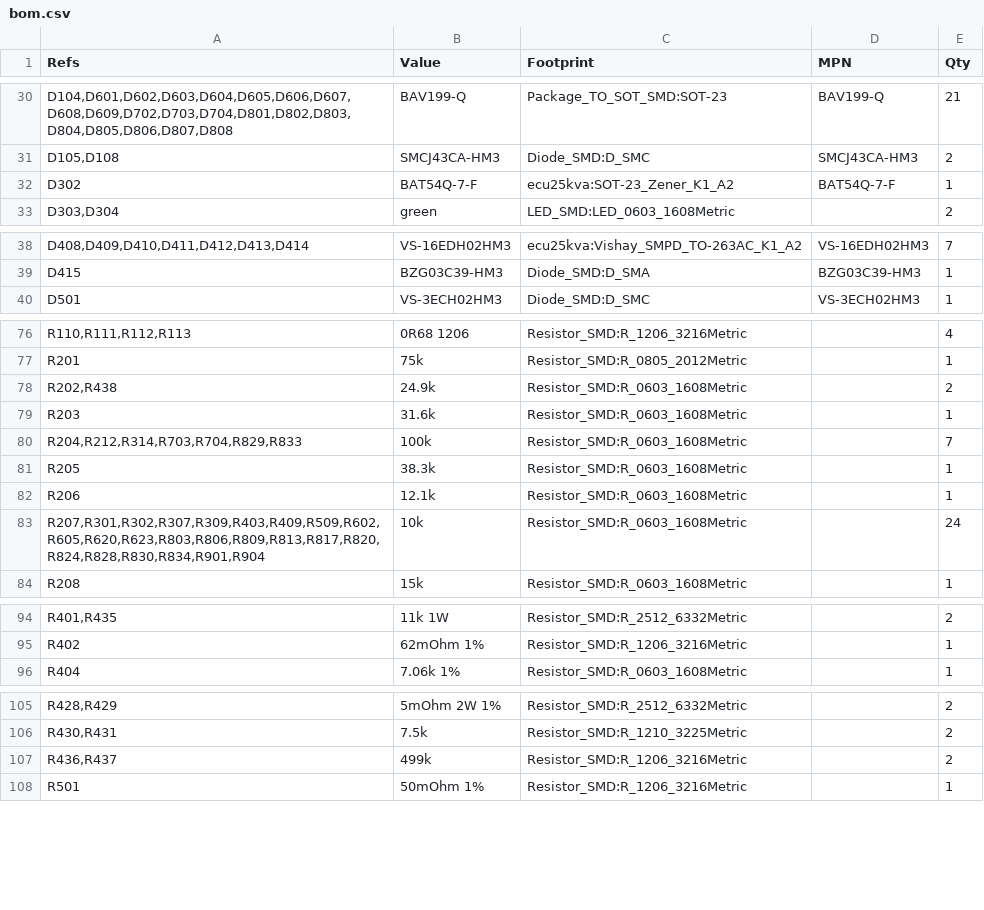
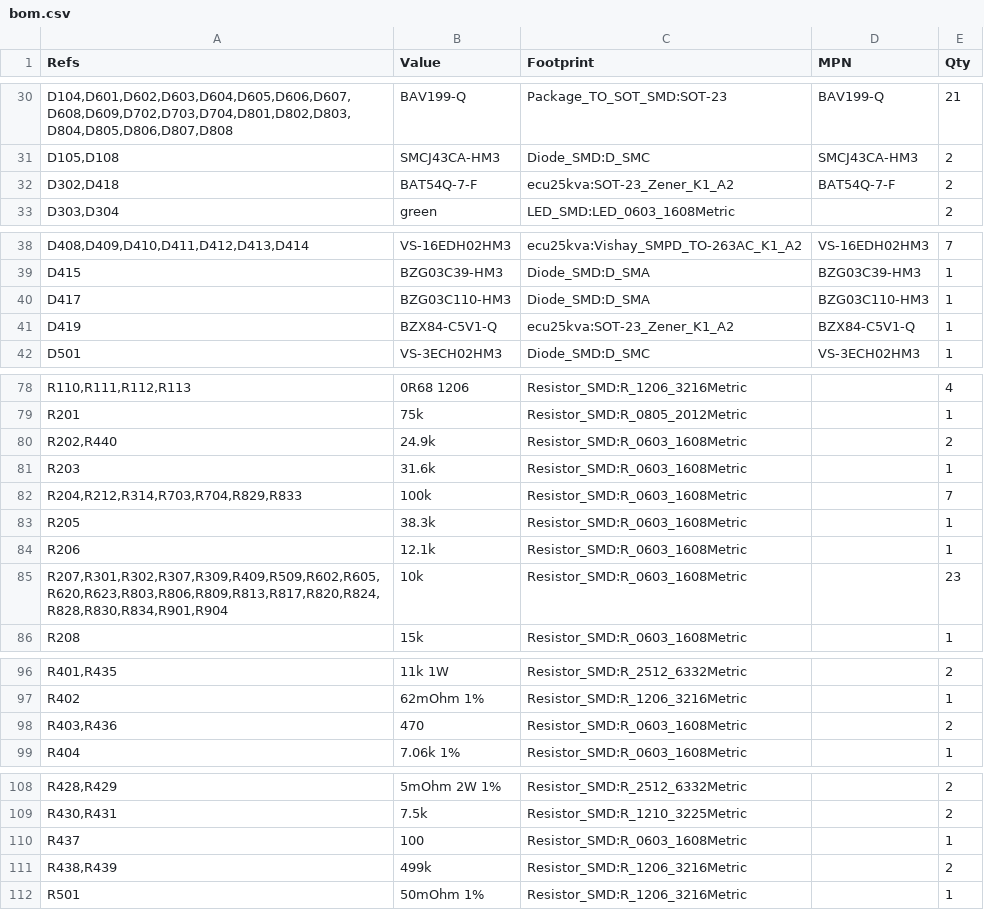
Before and after one commit to mohan4220/ecu25kva, a CSV file: prototype/fab/bom.csv, drawn as a sheet; only a part is shown, gaps mark what is left out.

```diff
--- a/prototype/fab/bom.csv
+++ b/prototype/fab/bom.csv
@@ -31,3 +31,3 @@
 "D105,D108","SMCJ43CA-HM3","Diode_SMD:D_SMC","SMCJ43CA-HM3","2"
-"D302","BAT54Q-7-F","ecu25kva:SOT-23_Zener_K1_A2","BAT54Q-7-F","1"
+"D302,D418","BAT54Q-7-F","ecu25kva:SOT-23_Zener_K1_A2","BAT54Q-7-F","2"
 "D303,D304","green","LED_SMD:LED_0603_1608Metric","","2"
@@ -39,2 +39,4 @@
 "D415","BZG03C39-HM3","Diode_SMD:D_SMA","BZG03C39-HM3","1"
+"D417","BZG03C110-HM3","Diode_SMD:D_SMA","BZG03C110-HM3","1"
+"D419","BZX84-C5V1-Q","ecu25kva:SOT-23_Zener_K1_A2","BZX84-C5V1-Q","1"
 "D501","VS-3ECH02HM3","Diode_SMD:D_SMC","VS-3ECH02HM3","1"
@@ -77,3 +79,3 @@
 "R201","75k","Resistor_SMD:R_0805_2012Metric","","1"
-"R202,R438","24.9k","Resistor_SMD:R_0603_1608Metric","","2"
+"R202,R440","24.9k","Resistor_SMD:R_0603_1608Metric","","2"
 "R203","31.6k","Resistor_SMD:R_0603_1608Metric","","1"
@@ -82,3 +84,3 @@
 "R206","12.1k","Resistor_SMD:R_0603_1608Metric","","1"
-"R207,R301,R302,R307,R309,R403,R409,R509,R602,R605,R620,R623,R803,R806,R809,R813,R817,R820,R824,R828,R830,R834,R901,R904","10k","Resistor_SMD:R_0603_1608Metric","","24"
+"R207,R301,R302,R307,R309,R409,R509,R602,R605,R620,R623,R803,R806,R809,R813,R817,R820,R824,R828,R830,R834,R901,R904","10k","Resistor_SMD:R_0603_1608Metric","","23"
 "R208","15k","Resistor_SMD:R_0603_1608Metric","","1"
@@ -95,2 +97,3 @@
 "R402","62mOhm 1%","Resistor_SMD:R_1206_3216Metric","","1"
+"R403,R436","470","Resistor_SMD:R_0603_1608Metric","","2"
 "R404","7.06k 1%","Resistor_SMD:R_0603_1608Metric","","1"
@@ -106,3 +109,4 @@
 "R430,R431","7.5k","Resistor_SMD:R_1210_3225Metric","","2"
-"R436,R437","499k","Resistor_SMD:R_1206_3216Metric","","2"
+"R437","100","Resistor_SMD:R_0603_1608Metric","","1"
+"R438,R439","499k","Resistor_SMD:R_1206_3216Metric","","2"
 "R501","50mOhm 1%","Resistor_SMD:R_1206_3216Metric","","1"
```
Also changed, not shown: prototype/fab/positions.csv, 34 other files.
